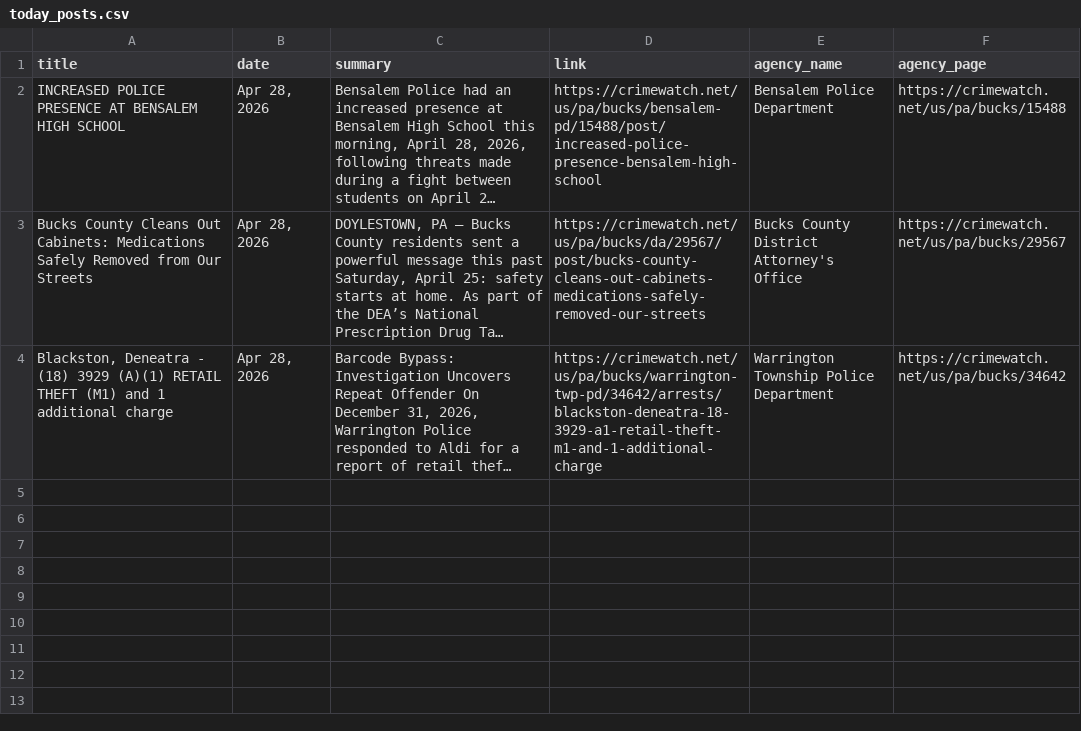
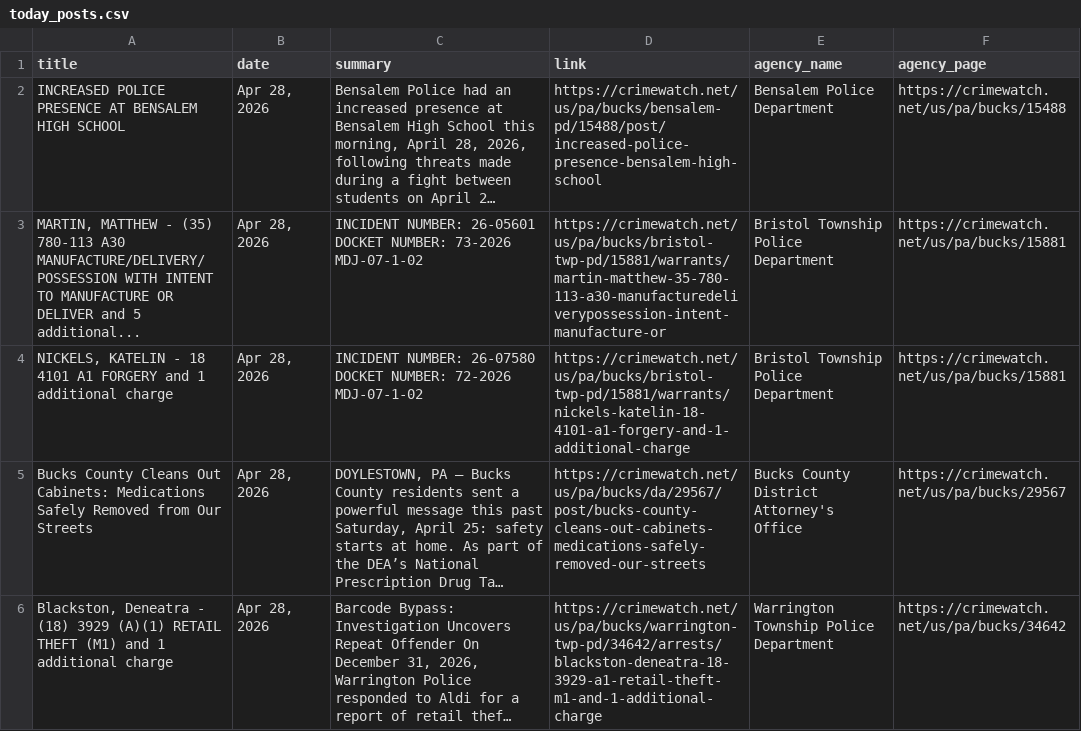
Before and after one commit to CUlleryUSATRepos/BucksCrimeWatchRepo, a CSV file: scripts/data/today_posts.csv, drawn as a sheet; long unchanged cells end in …; the diff names each change by its address in the sheet, - before the commit and + after, or states it on an @@ line.

Commit message:
Auto update CrimeWatch dashboard

```diff
--- a/scripts/data/today_posts.csv
+++ b/scripts/data/today_posts.csv
+row 3: MARTIN, MATTHEW - (35) 780-113 A30 MANUFACTURE/DELIVERY/POSSESSION WITH INTENT TO MANUFACTURE OR DELIVER and 5 additional... | Apr 28, 2026 | INCIDENT NUMBER: 26-05601 DOCKET NUMBER: 73-2026 MDJ-07-1-02 | https://crimewatch.net/us/pa/bucks/bristol-twp-pd/15881/warrants/martin-matthew-35-780-113-a30-manufacturedeliverypossession-intent-manufacture-or | Bristol Township Police Department | https://crimewatch.net/us/pa/bucks/15881
+row 4: NICKELS, KATELIN - 18 4101 A1 FORGERY and 1 additional charge | Apr 28, 2026 | INCIDENT NUMBER: 26-07580 DOCKET NUMBER: 72-2026 MDJ-07-1-02 | https://crimewatch.net/us/pa/bucks/bristol-twp-pd/15881/warrants/nickels-katelin-18-4101-a1-forgery-and-1-additional-charge | Bristol Township Police Department | https://crimewatch.net/us/pa/bucks/15881
```
Also changed, not shown: 1 other file.
